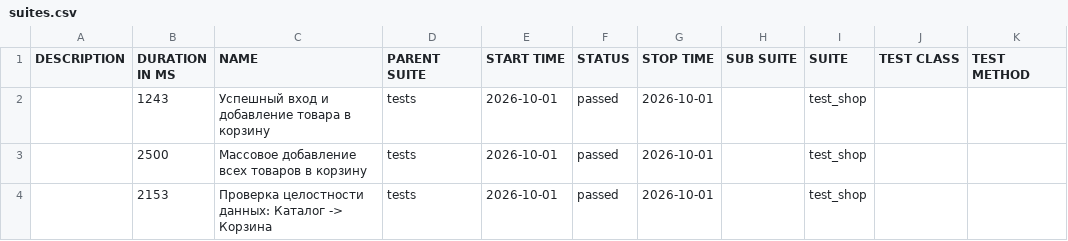
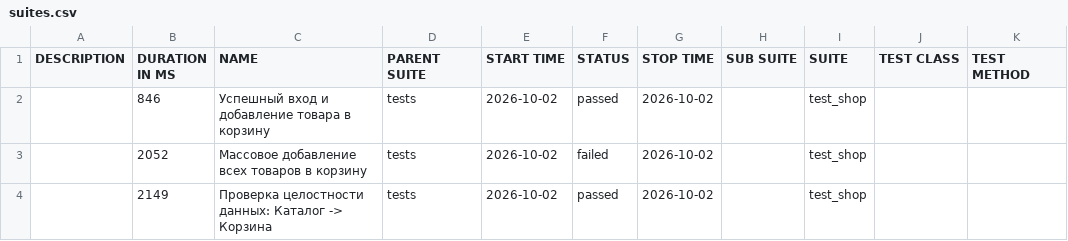
Before and after one commit to zasadwla01/automation, a CSV file: data/suites.csv, drawn as a sheet.

```diff
--- a/data/suites.csv
+++ b/data/suites.csv
@@ -1,4 +1,4 @@
 "DESCRIPTION","DURATION IN MS","NAME","PARENT SUITE","START TIME","STATUS","STOP TIME","SUB SUITE","SUITE","TEST CLASS","TEST METHOD"
-"","1243","Успешный вход и добавление товара в корзину","tests","2026-10-01","passed","2026-10-01","","test_shop","",""
-"","2500","Массовое добавление всех товаров в корзину","tests","2026-10-01","passed","2026-10-01","","test_shop","",""
-"","2153","Проверка целостности данных: Каталог -> Корзина","tests","2026-10-01","passed","2026-10-01","","test_shop","",""
+"","846","Успешный вход и добавление товара в корзину","tests","2026-10-02","passed","2026-10-02","","test_shop","",""
+"","2052","Массовое добавление всех товаров в корзину","tests","2026-10-02","failed","2026-10-02","","test_shop","",""
+"","2149","Проверка целостности данных: Каталог -> Корзина","tests","2026-10-02","passed","2026-10-02","","test_shop","",""
```
Also changed, not shown: 33 other files.
